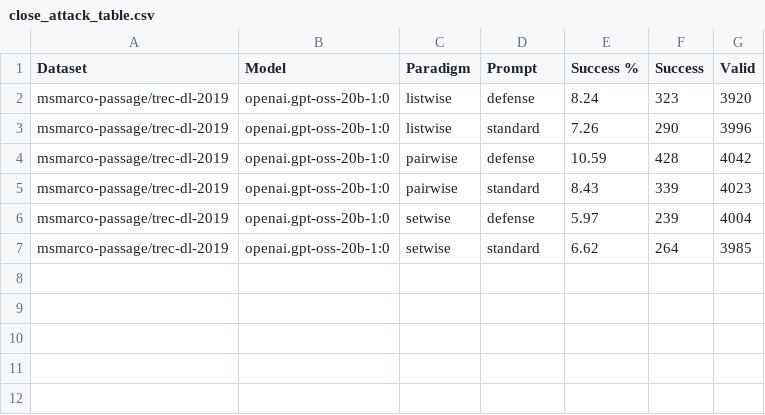
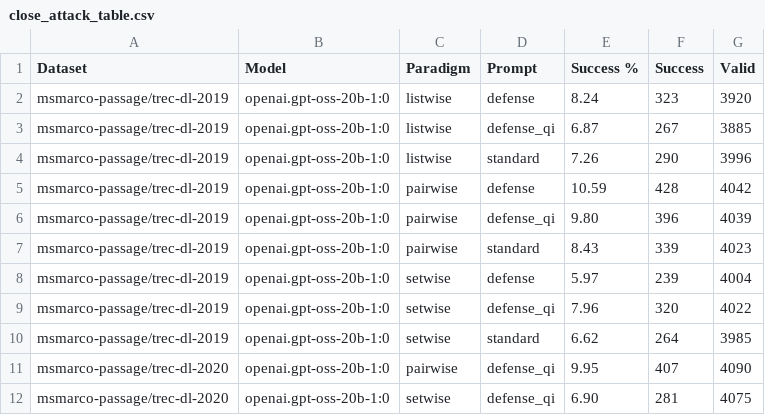
Before and after one commit to kaisergrimlock/LLM-Ranker-Attack, a CSV file: Results/close_attack_table.csv, drawn as a sheet.

```diff
--- a/Results/close_attack_table.csv
+++ b/Results/close_attack_table.csv
@@ -2,6 +2,11 @@ Dataset,Model,Paradigm,Prompt,Success %,Success,Valid
 msmarco-passage/trec-dl-2019,openai.gpt-oss-20b-1:0,listwise,defense,8.24,323,3920
+msmarco-passage/trec-dl-2019,openai.gpt-oss-20b-1:0,listwise,defense_qi,6.87,267,3885
 msmarco-passage/trec-dl-2019,openai.gpt-oss-20b-1:0,listwise,standard,7.26,290,3996
 msmarco-passage/trec-dl-2019,openai.gpt-oss-20b-1:0,pairwise,defense,10.59,428,4042
+msmarco-passage/trec-dl-2019,openai.gpt-oss-20b-1:0,pairwise,defense_qi,9.80,396,4039
 msmarco-passage/trec-dl-2019,openai.gpt-oss-20b-1:0,pairwise,standard,8.43,339,4023
 msmarco-passage/trec-dl-2019,openai.gpt-oss-20b-1:0,setwise,defense,5.97,239,4004
+msmarco-passage/trec-dl-2019,openai.gpt-oss-20b-1:0,setwise,defense_qi,7.96,320,4022
 msmarco-passage/trec-dl-2019,openai.gpt-oss-20b-1:0,setwise,standard,6.62,264,3985
+msmarco-passage/trec-dl-2020,openai.gpt-oss-20b-1:0,pairwise,defense_qi,9.95,407,4090
+msmarco-passage/trec-dl-2020,openai.gpt-oss-20b-1:0,setwise,defense_qi,6.90,281,4075
```
Also changed, not shown: Results/attack_outcomes.csv, Results/attack_table.csv.
